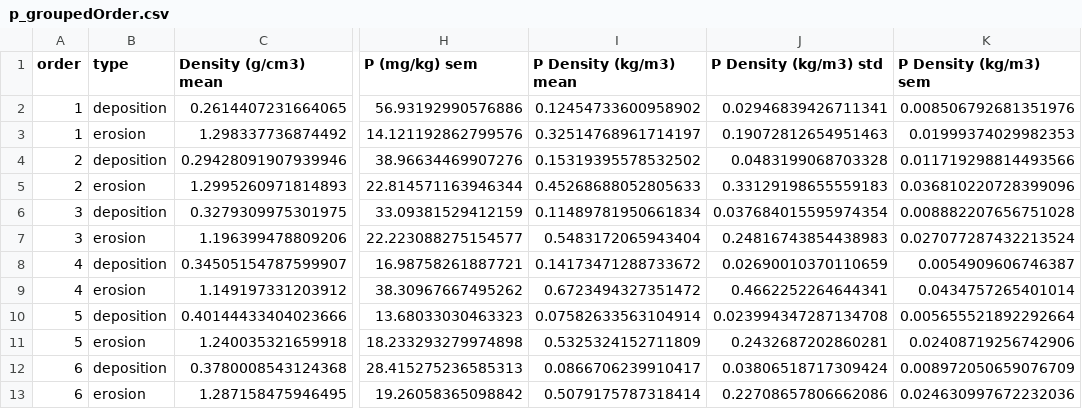
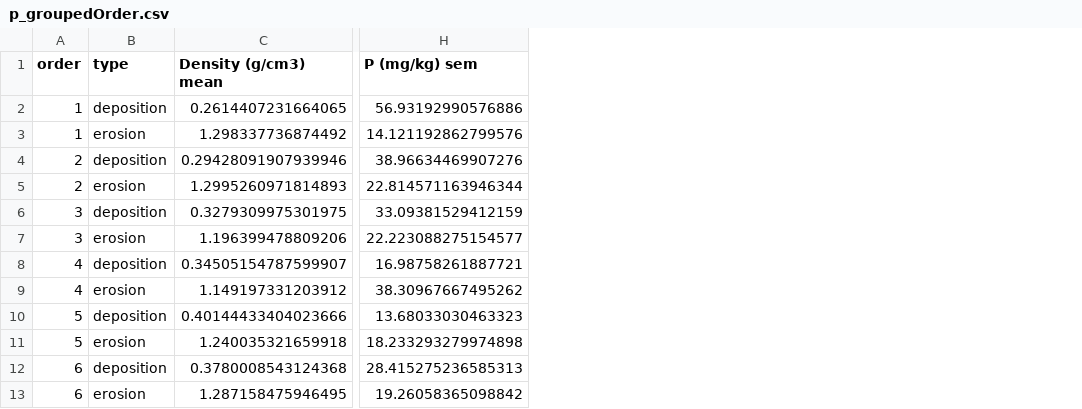
Before and after one commit to forrestfwilliams/nisnabotna, a CSV file: p_groupedOrder.csv, drawn as a sheet; only a part is shown, gaps mark what is left out; the diff names each change by its address in the sheet, - before the commit and + after, or states it on an @@ line.

```diff
--- a/p_groupedOrder.csv
+++ b/p_groupedOrder.csv
-column I (P Density (kg/m3) mean), rows 2-13: 0.12454733600958902 | 0.32514768961714197 | 0.15319395578532502 | 0.45268688052805633 | 0.11489781950661834 | 0.5483172065943404 | 0.14173471288733672 | 0.6723494327351472 | 0.07582633563104914 | 0.5325324152711809 | 0.0866706239910417 | 0.5079175787318414
-column J (P Density (kg/m3) std), rows 2-13: 0.02946839426711341 | 0.19072812654951463 | 0.0483199068703328 | 0.33129198655559183 | 0.037684015595974354 | 0.24816743854438983 | 0.02690010370110659 | 0.4662252264644341 | 0.023994347287134708 | 0.2432687202860281 | 0.03806518717309424 | 0.22708657806662086
-column K (P Density (kg/m3) sem), rows 2-13: 0.008506792681351976 | 0.01999374029982353 | 0.011719298814493566 | 0.036810220728399096 | 0.008882207656751028 | 0.027077287432213524 | 0.0054909606746387 | 0.0434757265401014 | 0.005655521892292664 | 0.02408719256742906 | 0.008972050659076709 | 0.024630997672232036
```
Also changed, not shown: p_grouped.csv, 11 other files.
